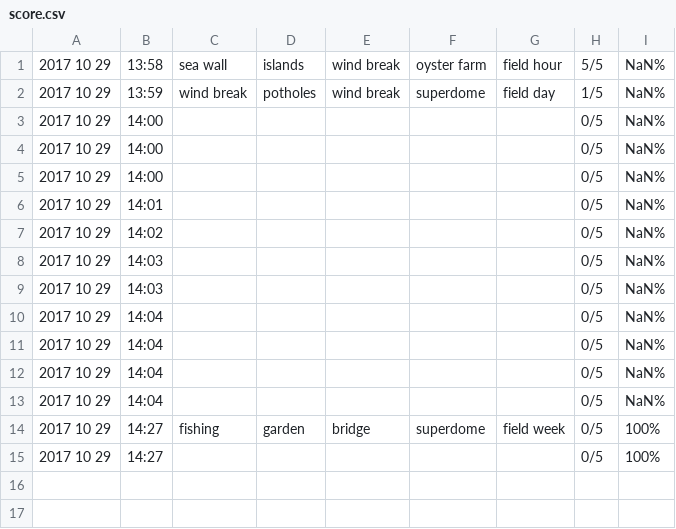
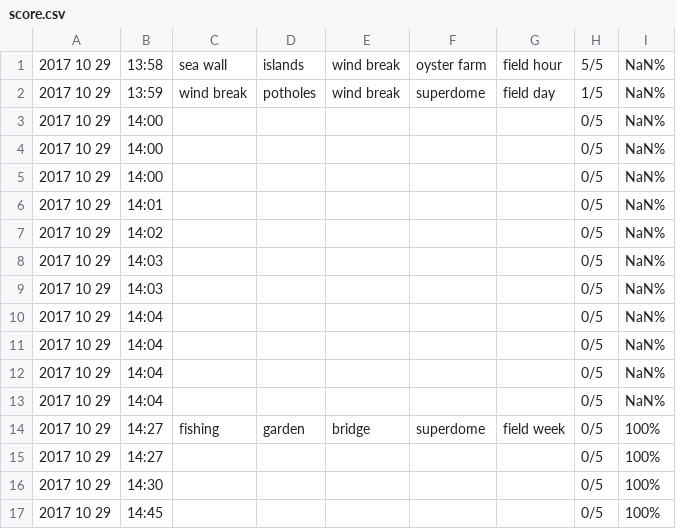
Before and after one commit to Mouledoux/LSMErosion, a CSV file: Assets/score.csv, drawn as a sheet; the diff names each change by its address in the sheet, - before the commit and + after, or states it on an @@ line.

```diff
--- a/Assets/score.csv
+++ b/Assets/score.csv
+row 16: 2017 10 29 | 14:30 |  |  |  |  |  | 0/5 | 100%
+row 17: 2017 10 29 | 14:45 |  |  |  |  |  | 0/5 | 100%
```
Also changed, not shown: 4 other files.
